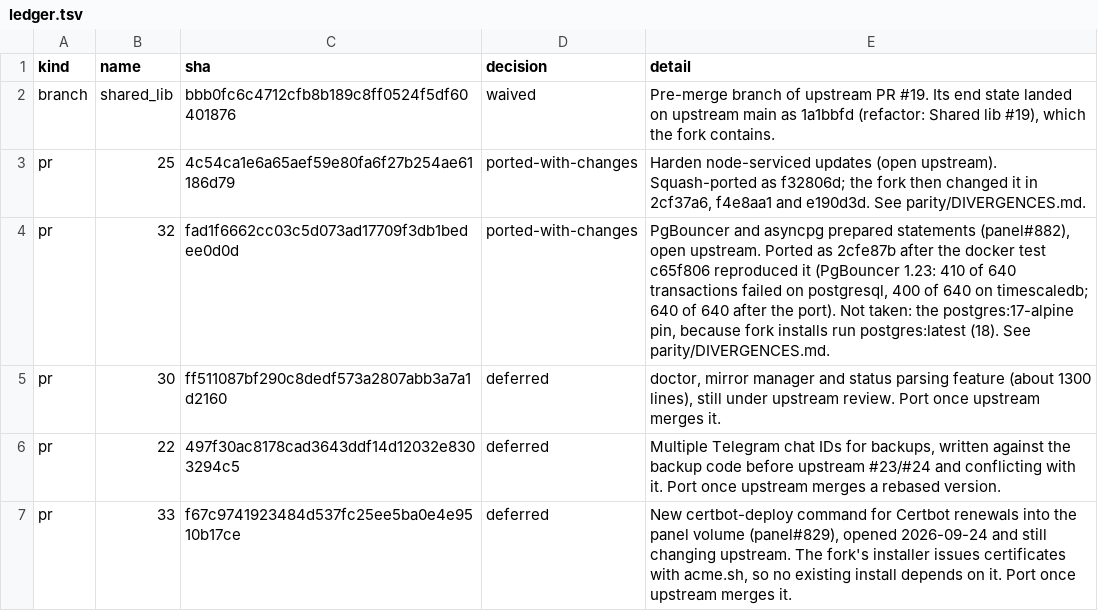
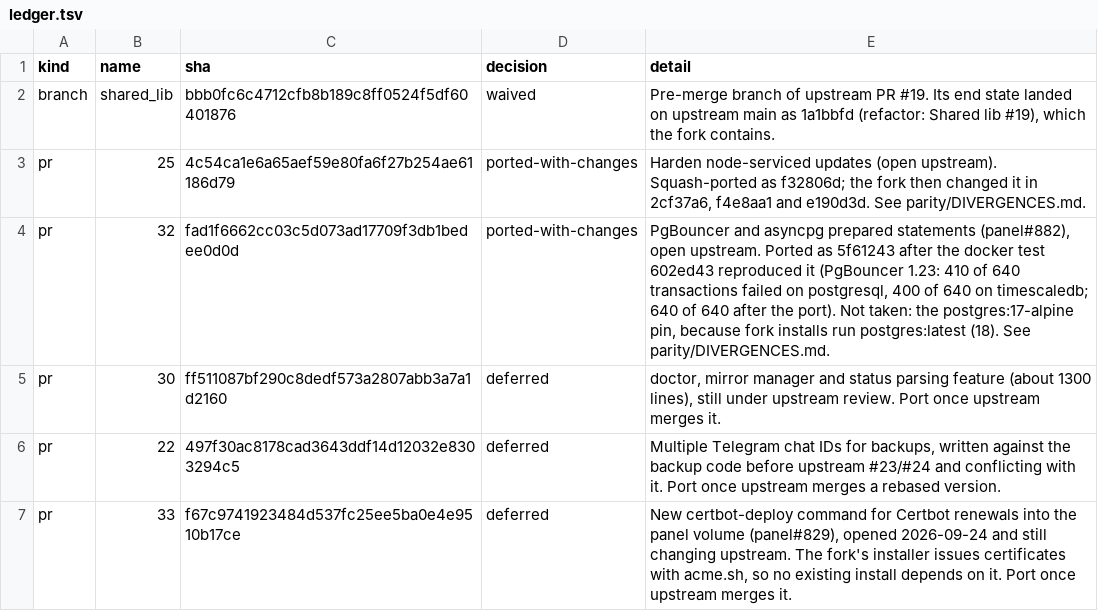
Before and after one commit to Free-Guy-IR/scripts, a TSV file: parity/ledger.tsv, drawn as a sheet.

Commit message:
parity: point the PR #32 records at the commits rebased onto the fixed update line

```diff
--- a/parity/ledger.tsv
+++ b/parity/ledger.tsv
@@ -3,3 +3,3 @@ branch	shared_lib	bbb0fc6c4712cfb8b189c8ff0524f5df60401876	waived	Pre-merge bran
 pr	25	4c54ca1e6a65aef59e80fa6f27b254ae61186d79	ported-with-changes	Harden node-serviced updates (open upstream). Squash-ported as f32806d; the fork then changed it in 2cf37a6, f4e8aa1 and e190d3d. See parity/DIVERGENCES.md.
-pr	32	fad1f6662cc03c5d073ad17709f3db1bedee0d0d	ported-with-changes	PgBouncer and asyncpg prepared statements (panel#882), open upstream. Ported as 2cfe87b after the docker test c65f806 reproduced it (PgBouncer 1.23: 410 of 640 transactions failed on postgresql, 400 of 640 on timescaledb; 640 of 640 after the port). Not taken: the postgres:17-alpine pin, because fork installs run postgres:latest (18). See parity/DIVERGENCES.md.
+pr	32	fad1f6662cc03c5d073ad17709f3db1bedee0d0d	ported-with-changes	PgBouncer and asyncpg prepared statements (panel#882), open upstream. Ported as 5f61243 after the docker test 602ed43 reproduced it (PgBouncer 1.23: 410 of 640 transactions failed on postgresql, 400 of 640 on timescaledb; 640 of 640 after the port). Not taken: the postgres:17-alpine pin, because fork installs run postgres:latest (18). See parity/DIVERGENCES.md.
 pr	30	ff511087bf290c8dedf573a2807abb3a7a1d2160	deferred	doctor, mirror manager and status parsing feature (about 1300 lines), still under upstream review. Port once upstream merges it.
```
Also changed, not shown: 1 other file.
